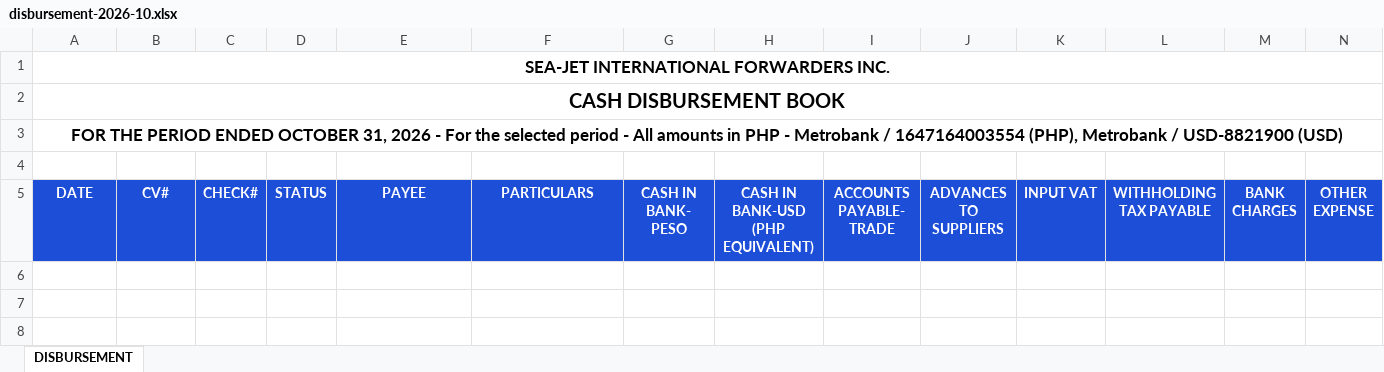
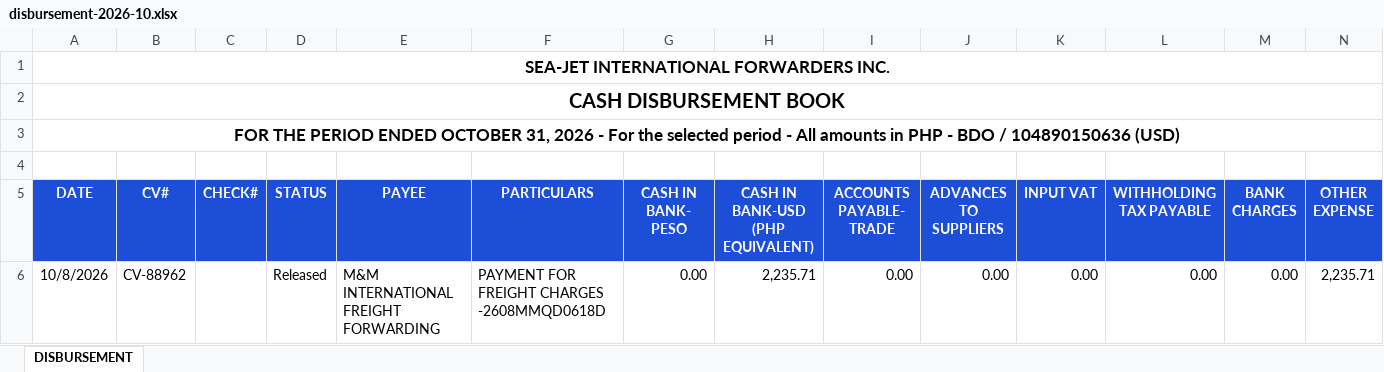
Before and after one commit to RushPoint-IT-Solutions/erp-seajet, an Excel workbook: .playwright-mcp/disbursement-2026-10.xlsx, sheet DISBURSEMENT, drawn as a sheet; values as stored, in another font and other column widths than the file's, no borders; the diff names each change by its address in the sheet, - before the commit and + after, or states it on an @@ line.

```diff
--- a/.playwright-mcp/disbursement-2026-10.xlsx (sheet DISBURSEMENT)
+++ b/.playwright-mcp/disbursement-2026-10.xlsx (sheet DISBURSEMENT)
-A3 (DATE): …PHP - Metrobank / 1647164003554 (PHP), Metrobank / USD-8821900 (USD)
+A3 (DATE): …PHP - BDO / 104890150636 (USD)
+row 6: 10/8/2026 | CV-88962 |  | Released | M&M INTERNATIONAL FREIGHT FORWARDING | PAYMENT FOR FREIGHT CHARGES -2608MMQD0618D | 0.00 | 2,235.71 | 0.00 | 0.00 | 0.00 | 0.00 | 0.00 | 2,235.71
```
Also changed, not shown: 6 other files.
